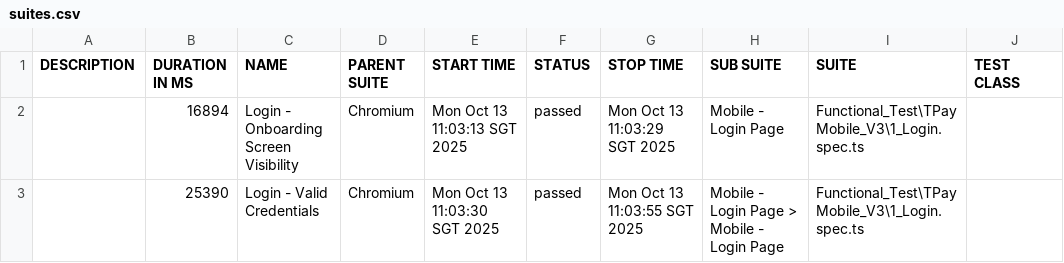
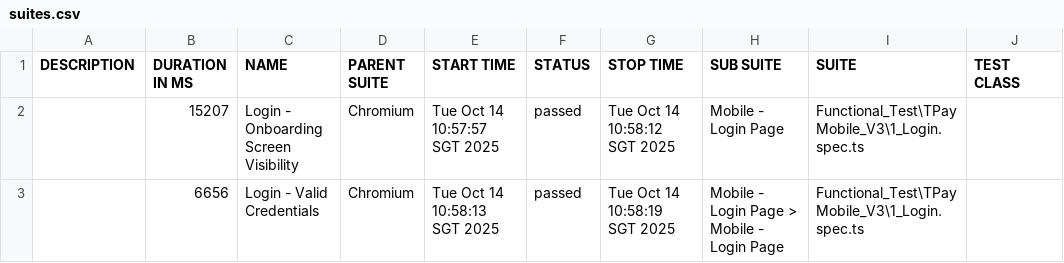
Before and after one commit to jmendozaqa24/TraxionPay-V3, a CSV file: data/suites.csv, drawn as a sheet; only a part is shown; the diff names each change by its address in the sheet, - before the commit and + after, or states it on an @@ line.

```diff
--- a/data/suites.csv
+++ b/data/suites.csv
-B2 (DURATION IN MS): 16894
+B2 (DURATION IN MS): 15207
-E2 (START TIME): Mon Oct 13 11:03:13 SGT 2025
+E2 (START TIME): Tue Oct 14 10:57:57 SGT 2025
-G2 (STOP TIME): Mon Oct 13 11:03:29 SGT 2025
+G2 (STOP TIME): Tue Oct 14 10:58:12 SGT 2025
-B3 (DURATION IN MS): 25390
+B3 (DURATION IN MS): 6656
-E3 (START TIME): Mon Oct 13 11:03:30 SGT 2025
+E3 (START TIME): Tue Oct 14 10:58:13 SGT 2025
-G3 (STOP TIME): Mon Oct 13 11:03:55 SGT 2025
+G3 (STOP TIME): Tue Oct 14 10:58:19 SGT 2025
```
Also changed, not shown: 18 other files.
